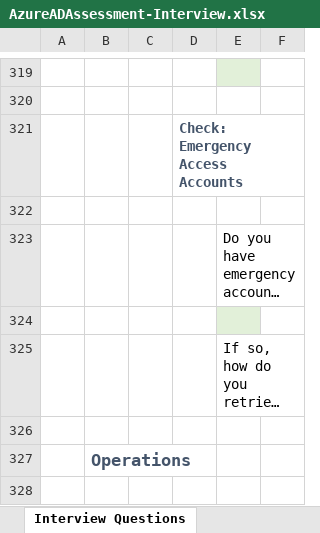
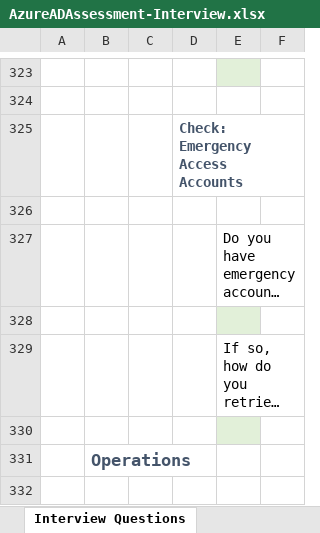
Before and after one commit to AzureAD/AzureADAssessment, an Excel workbook: assets/AzureADAssessment-Interview.xlsx, sheet Interview Questions, drawn as a sheet; only a part is shown, gaps mark what is left out; long unchanged cells end in …; values as stored, in another font and other column widths than the file's, no borders; table styles not drawn; addresses are those after the commit; the diff covers the shown part only; the diff names each change by its address in the sheet, - before the commit and + after, or states it on an @@ line.

Commit message:
Updated Interview Question with Named Ranges

```diff
--- a/assets/AzureADAssessment-Interview.xlsx (sheet Interview Questions)
+++ b/assets/AzureADAssessment-Interview.xlsx (sheet Interview Questions)
-E330 fill: none
+E330 fill: #E2F0D9
```
Also changed, not shown: 5 added rows, 1 removed row, 4 edited cells and cell formats elsewhere in this sheet, 1 other file.
